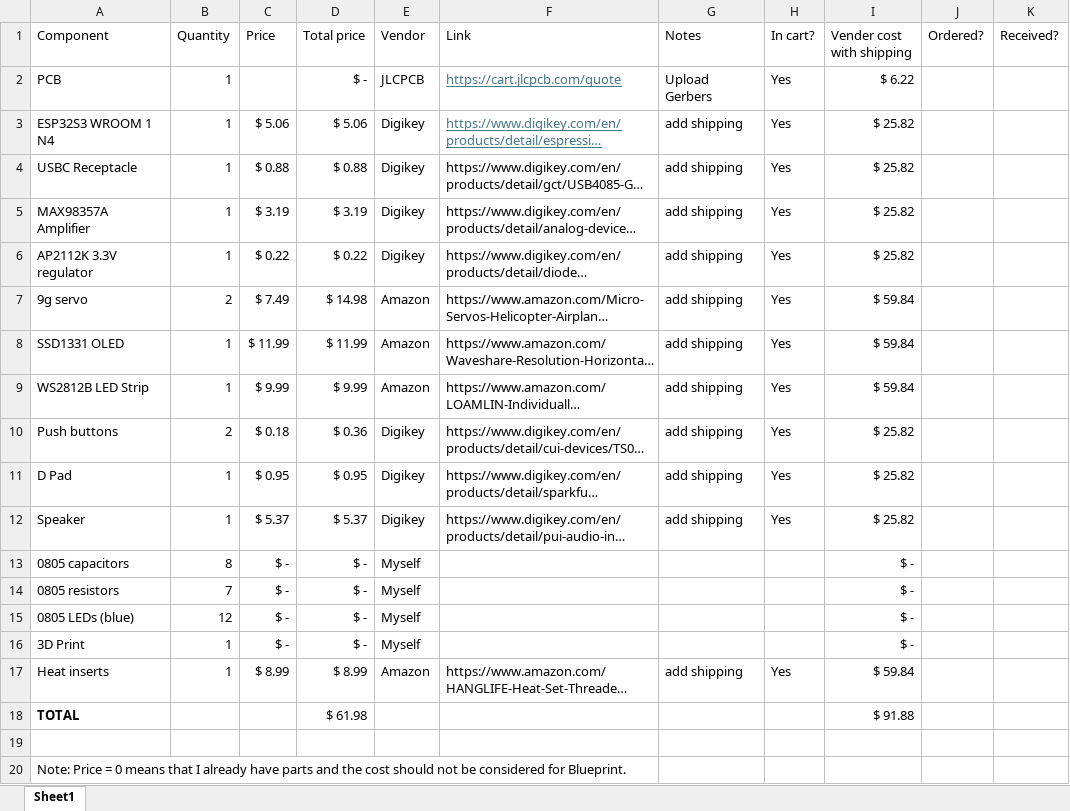
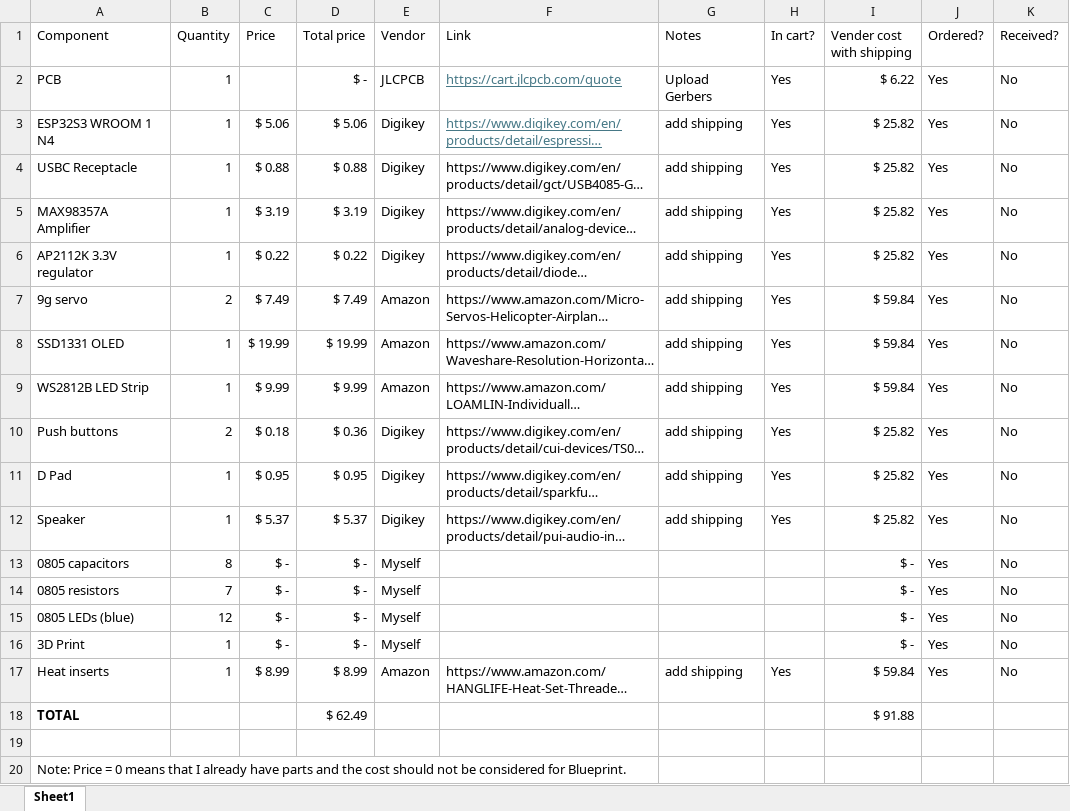
Before and after one commit to Padimo/tars-display, an Excel workbook: BOM.xlsx, sheet Sheet1, drawn as a sheet; long unchanged cells end in …; values as stored, in another font and other column widths than the file's, no borders; the diff names each change by its address in the sheet, - before the commit and + after, or states it on an @@ line.

```diff
--- a/BOM.xlsx (sheet Sheet1)
+++ b/BOM.xlsx (sheet Sheet1)
-J2:J17 (Ordered?): (empty)
+J2:J17 (Ordered?): Yes
-K2:K17 (Received?): (empty)
+K2:K17 (Received?): No
-D7 (Total price): $ 14.98
+D7 (Total price): $ 7.49
-C8 (Price): $ 11.99
+C8 (Price): $ 19.99
-D8 (Total price): $ 11.99
+D8 (Total price): $ 19.99
-D18 (Total price): $ 61.98
+D18 (Total price): $ 62.49
```
Also changed, not shown: 24 other files.
